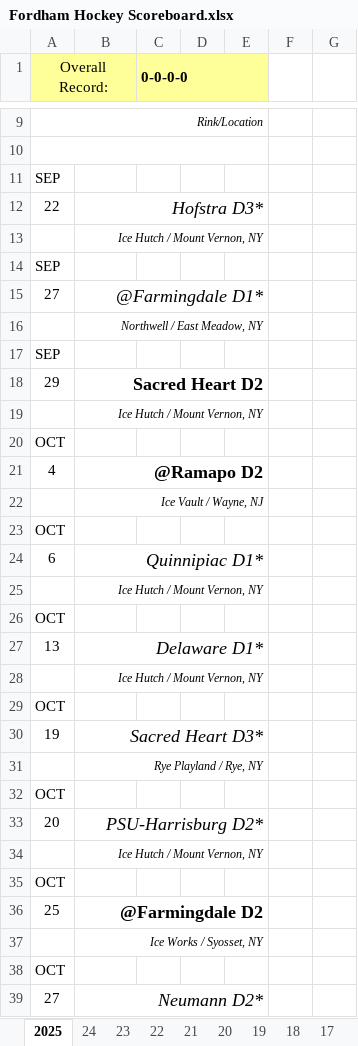
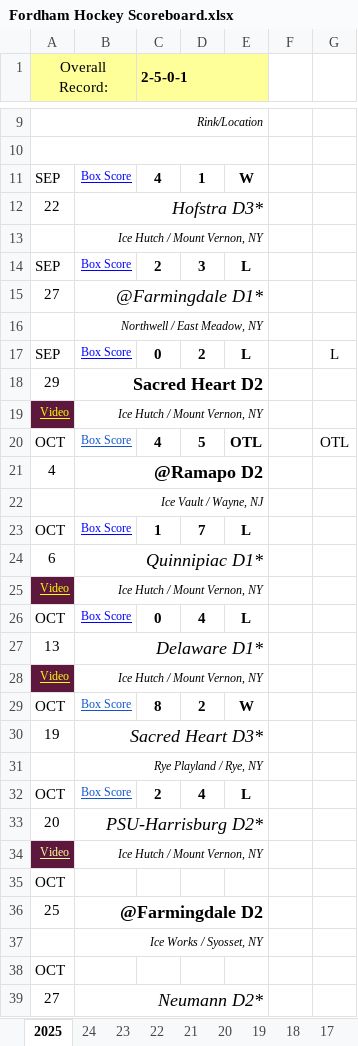
Before and after one commit to michael-m-casserly/fordhamhockey, an Excel workbook: schedule/Fordham Hockey Scoreboard.xlsx, sheet 2025, drawn as a sheet; only a part is shown, gaps mark what is left out; values as stored, in another font and other column widths than the file's, no borders; charts and pictures not drawn; removed rows and columns are numbered as before the commit, all else as after; the diff covers the shown part only; the diff names each change by its address in the sheet, - before the commit and + after, or states it on an @@ line.

Commit message:
FCW-127

```diff
--- a/schedule/Fordham Hockey Scoreboard.xlsx (sheet 2025)
+++ b/schedule/Fordham Hockey Scoreboard.xlsx (sheet 2025)
-C1: 0-0-0-0
+C1: 2-5-0-1
-row 11: SEP
+row 11: SEP | Box Score | 4 | 1 | W
-row 14: SEP
+row 14: SEP | Box Score | 2 | 3 | L
-row 17: SEP
+row 17: SEP | Box Score | 0 | 2 | L |  | L
-A19 (Overall Record:): (empty)
+A19 (Overall Record:): Video
-A19 fill: none
+A19 fill: #5E183E
-row 20: OCT
+row 20: OCT | Box Score | 4 | 5 | OTL |  | OTL
-row 23: OCT
+row 23: OCT | Box Score | 1 | 7 | L
-A25 (Overall Record:): (empty)
+A25 (Overall Record:): Video
-A25 fill: none
+A25 fill: #5E183E
-row 26: OCT
+row 26: OCT | Box Score | 0 | 4 | L
-A28 (Overall Record:): (empty)
+A28 (Overall Record:): Video
-A28 fill: none
+A28 fill: #5E183E
-row 29: OCT
+row 29: OCT | Box Score | 8 | 2 | W
-row 32: OCT
+row 32: OCT | Box Score | 2 | 4 | L
-A34 (Overall Record:): (empty)
+A34 (Overall Record:): Video
-A34 fill: none
+A34 fill: #5E183E
```
Also changed, not shown: 6 edited cells elsewhere in this sheet, sheet 22, sheet 23, sheet 24, sheet 20, charts or pictures.
